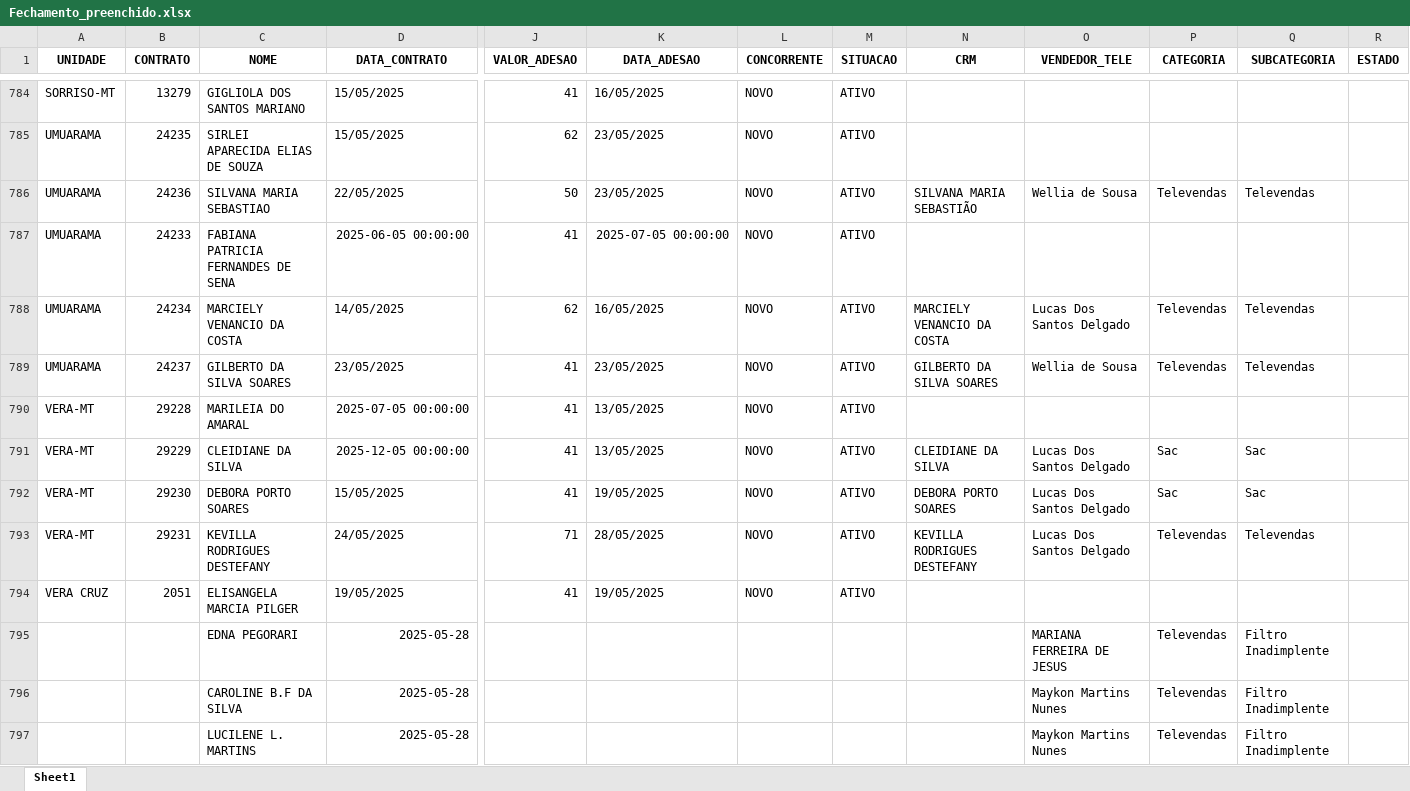
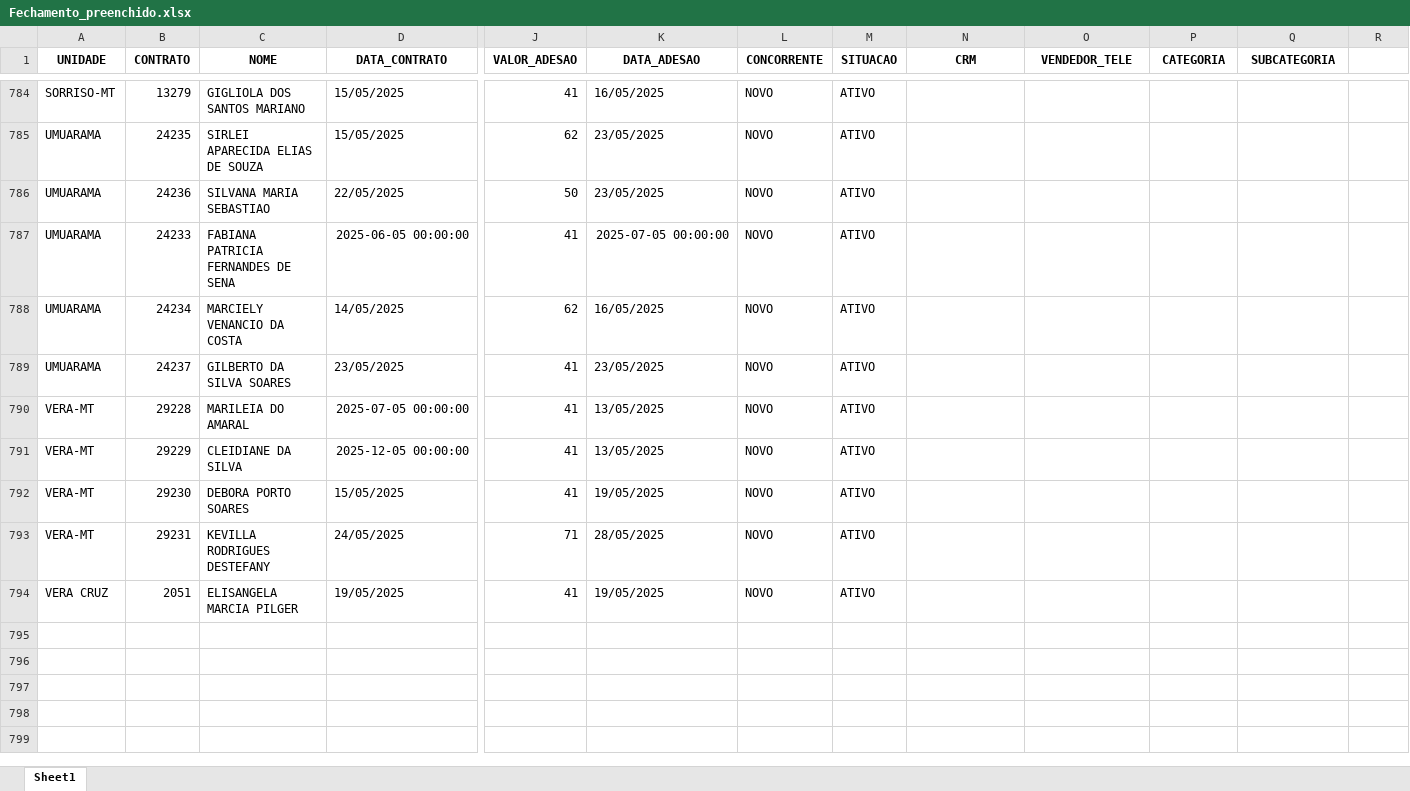
Before and after one commit to itstakas/Projeto_Vendas, an Excel workbook: uploads/Fechamento_preenchido.xlsx, sheet Sheet1, drawn as a sheet; only a part is shown, gaps mark what is left out; values as stored, in another font and other column widths than the file's, no borders; rows hold the shown columns only; the diff covers the shown part only; the diff names each change by its address in the sheet, - before the commit and + after, or states it on an @@ line.

```diff
--- a/uploads/Fechamento_preenchido.xlsx (sheet Sheet1)
+++ b/uploads/Fechamento_preenchido.xlsx (sheet Sheet1)
-R1: ESTADO
+R1: (empty)
-N786 (CRM): SILVANA MARIA SEBASTIÃO
+N786 (CRM): (empty)
-O786 (VENDEDOR_TELE): Wellia de Sousa
+O786 (VENDEDOR_TELE): (empty)
-P786 (CATEGORIA): Televendas
+P786 (CATEGORIA): (empty)
-Q786 (SUBCATEGORIA): Televendas
+Q786 (SUBCATEGORIA): (empty)
-N788 (CRM): MARCIELY VENANCIO DA COSTA
+N788 (CRM): (empty)
-O788 (VENDEDOR_TELE): Lucas Dos Santos Delgado
+O788 (VENDEDOR_TELE): (empty)
-P788:P789 (CATEGORIA): Televendas
+P788:P789 (CATEGORIA): (empty)
-Q788:Q789 (SUBCATEGORIA): Televendas
+Q788:Q789 (SUBCATEGORIA): (empty)
-N789 (CRM): GILBERTO DA SILVA SOARES
+N789 (CRM): (empty)
-O789 (VENDEDOR_TELE): Wellia de Sousa
+O789 (VENDEDOR_TELE): (empty)
-N791 (CRM): CLEIDIANE DA SILVA
+N791 (CRM): (empty)
-O791:O793 (VENDEDOR_TELE): Lucas Dos Santos Delgado
+O791:O793 (VENDEDOR_TELE): (empty)
-P791:P792 (CATEGORIA): Sac
+P791:P792 (CATEGORIA): (empty)
-Q791:Q792 (SUBCATEGORIA): Sac
+Q791:Q792 (SUBCATEGORIA): (empty)
-N792 (CRM): DEBORA PORTO SOARES
+N792 (CRM): (empty)
-N793 (CRM): KEVILLA RODRIGUES DESTEFANY
+N793 (CRM): (empty)
-P793 (CATEGORIA): Televendas
+P793 (CATEGORIA): (empty)
-Q793 (SUBCATEGORIA): Televendas
+Q793 (SUBCATEGORIA): (empty)
-row 795:  |  | EDNA PEGORARI | 2025-05-28 |  |  |  |  |  | MARIANA FERREIRA DE JESUS | Televendas | Filtro Inadimplente
-row 796:  |  | CAROLINE B.F DA SILVA | 2025-05-28 |  |  |  |  |  | Maykon Martins Nunes | Televendas | Filtro Inadimplente
-row 797:  |  | LUCILENE L. MARTINS | 2025-05-28 |  |  |  |  |  | Maykon Martins Nunes | Televendas | Filtro Inadimplente
```
Also changed, not shown: 74 removed rows and 1064 edited cells elsewhere in this sheet, 3 other files.
